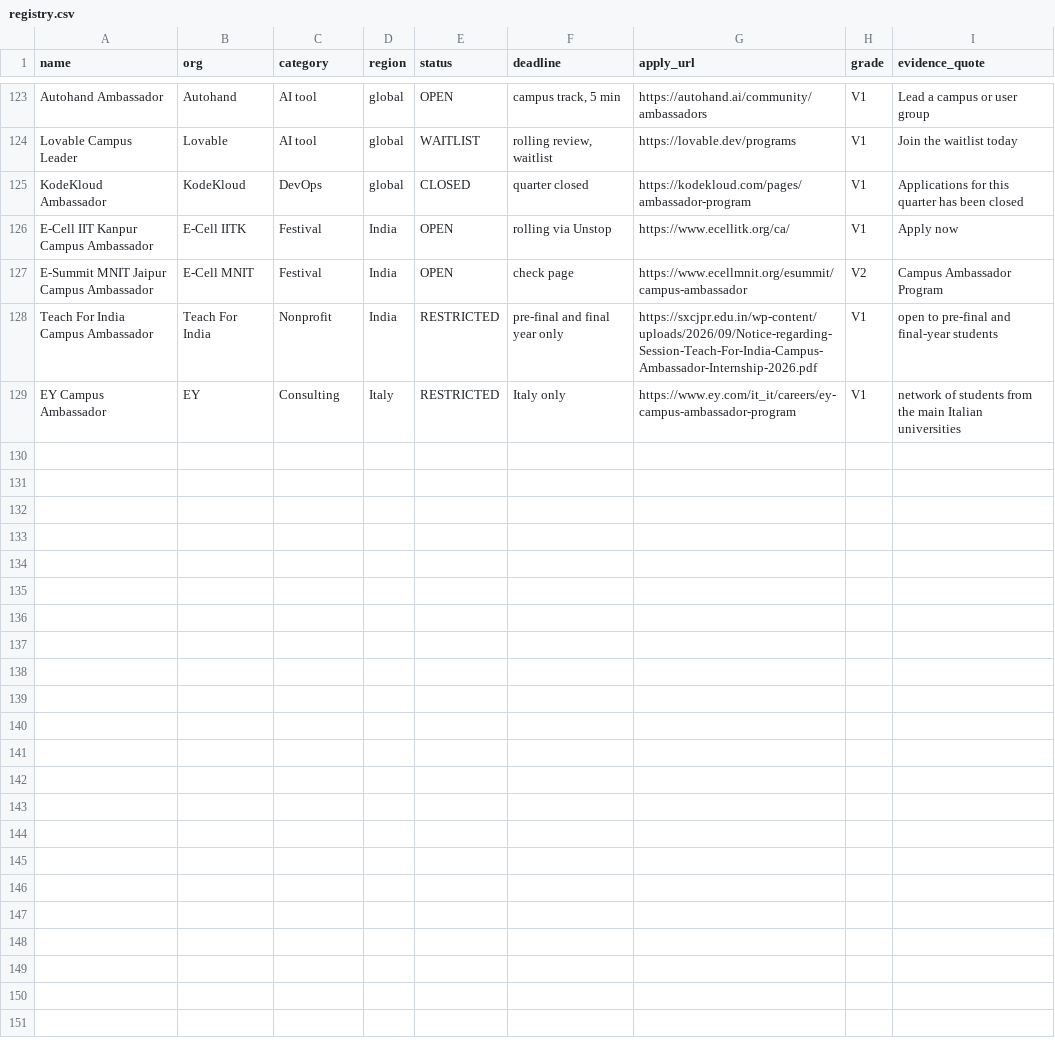
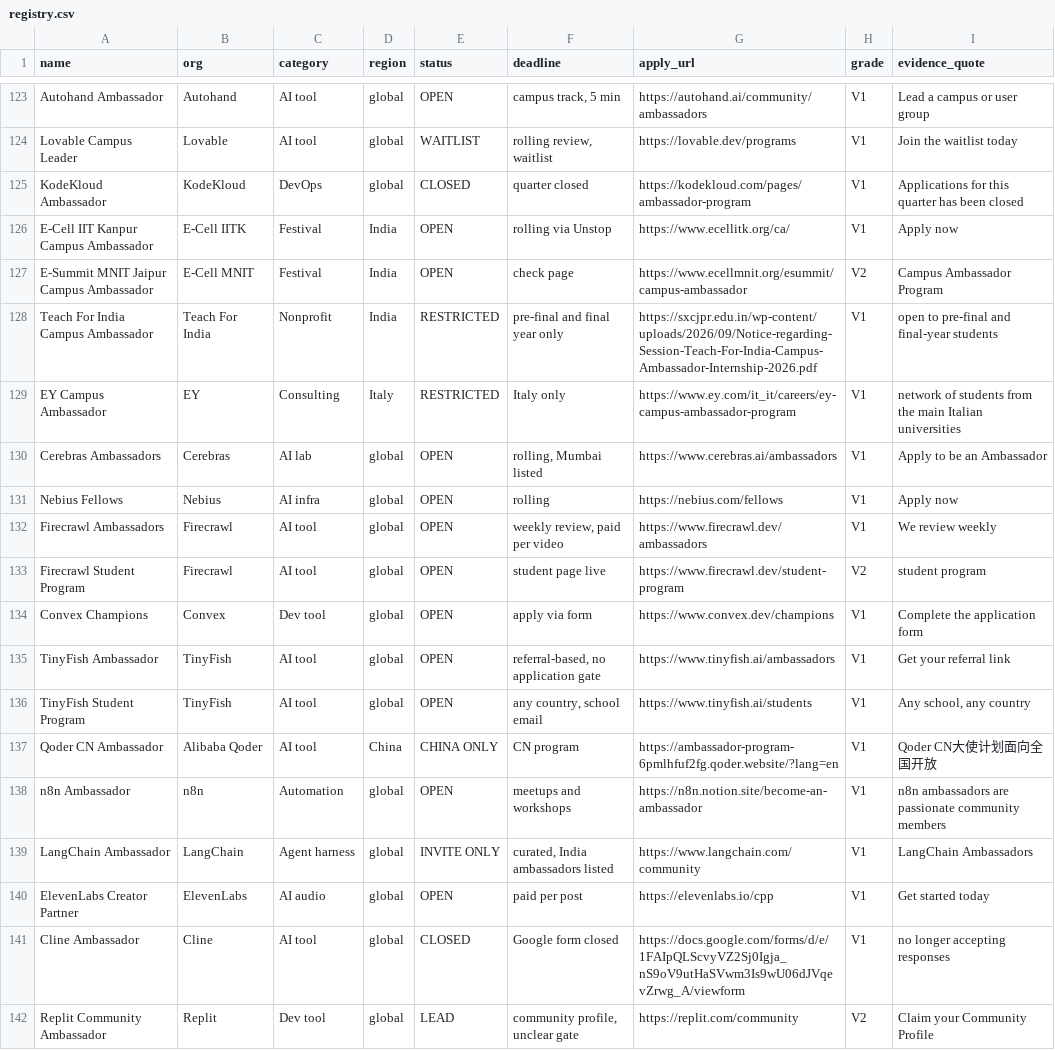
Before and after one commit to harshgounder/campus-ambassador-programs-2026, a CSV file: data/registry.csv, drawn as a sheet; only a part is shown, gaps mark what is left out; the diff names each change by its address in the sheet, - before the commit and + after, or states it on an @@ line.

Commit message:
Audit ambassador.sh and import 13 verified programs
Cerebras, Nebius, Firecrawl, Convex, TinyFish, n8n, LangChain, ElevenLabs Creator
Partner added. Records two stale rows in the source (Codex, Cline).

```diff
--- a/data/registry.csv
+++ b/data/registry.csv
+row 130: Cerebras Ambassadors | Cerebras | AI lab | global | OPEN | rolling, Mumbai listed | https://www.cerebras.ai/ambassadors | V1 | Apply to be an Ambassador
+row 131: Nebius Fellows | Nebius | AI infra | global | OPEN | rolling | https://nebius.com/fellows | V1 | Apply now
+row 132: Firecrawl Ambassadors | Firecrawl | AI tool | global | OPEN | weekly review, paid per video | https://www.firecrawl.dev/ambassadors | V1 | We review weekly
+row 133: Firecrawl Student Program | Firecrawl | AI tool | global | OPEN | student page live | https://www.firecrawl.dev/student-program | V2 | student program
+row 134: Convex Champions | Convex | Dev tool | global | OPEN | apply via form | https://www.convex.dev/champions | V1 | Complete the application form
+row 135: TinyFish Ambassador | TinyFish | AI tool | global | OPEN | referral-based, no application gate | https://www.tinyfish.ai/ambassadors | V1 | Get your referral link
+row 136: TinyFish Student Program | TinyFish | AI tool | global | OPEN | any country, school email | https://www.tinyfish.ai/students | V1 | Any school, any country
+row 137: Qoder CN Ambassador | Alibaba Qoder | AI tool | China | CHINA ONLY | CN program | https://ambassador-program-6pmlhfuf2fg.qoder.website/?lang=en | V1 | Qoder CN大使计划面向全国开放
+row 138: n8n Ambassador | n8n | Automation | global | OPEN | meetups and workshops | https://n8n.notion.site/become-an-ambassador | V1 | n8n ambassadors are passionate community members
+row 139: LangChain Ambassador | LangChain | Agent harness | global | INVITE ONLY | curated, India ambassadors listed | https://www.langchain.com/community | V1 | LangChain Ambassadors
+row 140: ElevenLabs Creator Partner | ElevenLabs | AI audio | global | OPEN | paid per post | https://elevenlabs.io/cpp | V1 | Get started today
+row 141: Cline Ambassador | Cline | AI tool | global | CLOSED | Google form closed | https://docs.google.com/forms/d/e/1FAIpQLScvyVZ2Sj0Igja_nS9oV9utHaSVwm3Is9wU06dJVqevZrwg_A/viewform | V1 | no longer accepting responses
+row 142: Replit Community Ambassador | Replit | Dev tool | global | LEAD | community profile, unclear gate | https://replit.com/community | V2 | Claim your Community Profile
```
Also changed, not shown: 2 other files.
